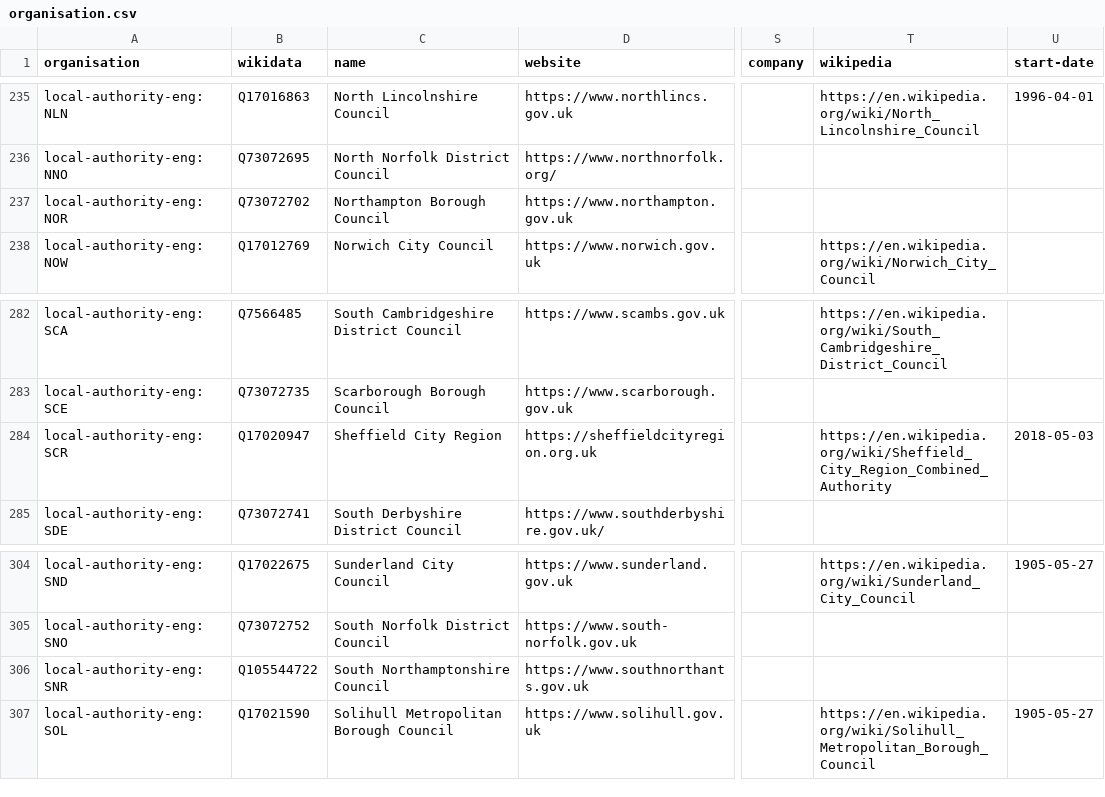
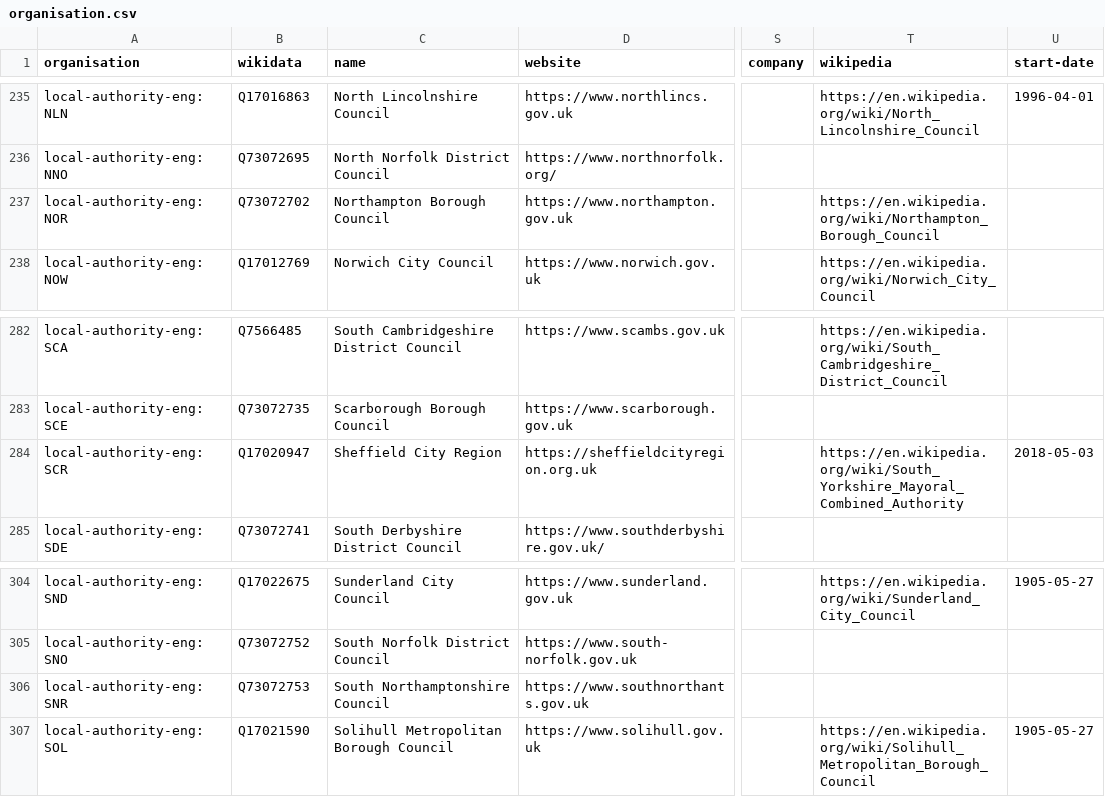
Before and after one commit to digital-land/organisation-dataset, a CSV file: collection/organisation.csv, drawn as a sheet; only a part is shown, gaps mark what is left out; the diff names each change by its address in the sheet, - before the commit and + after, or states it on an @@ line.

```diff
--- a/collection/organisation.csv
+++ b/collection/organisation.csv
-T237 (wikipedia): (empty)
+T237 (wikipedia): https://en.wikipedia.org/wiki/Northampton_Borough_Council
-T284 (wikipedia): https://en.wikipedia.org/wiki/Sheffield_City_Region_Combined_Authority
+T284 (wikipedia): https://en.wikipedia.org/wiki/South_Yorkshire_Mayoral_Combined_Authority
-B306 (wikidata): Q105544722
+B306 (wikidata): Q73072753
```
Also changed, not shown: collection/wikidata/authority.csv, collection/wikidata/legislature.csv.
